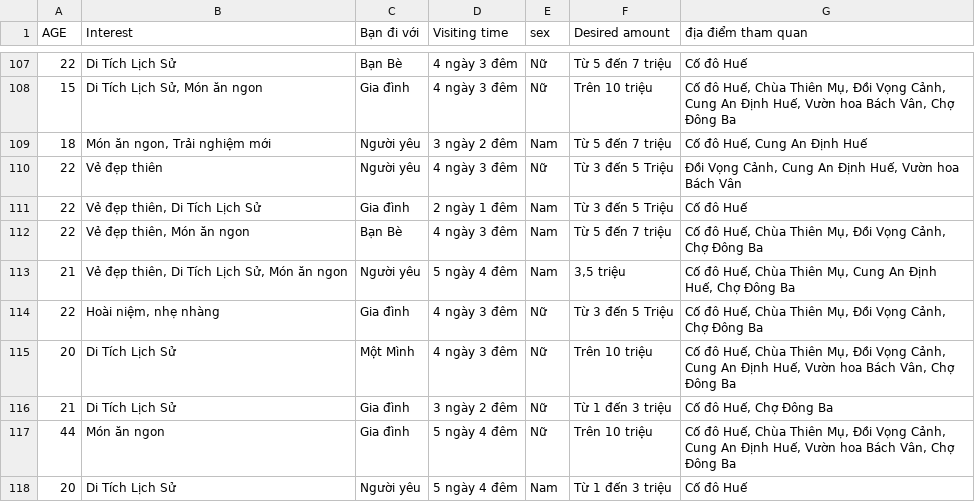
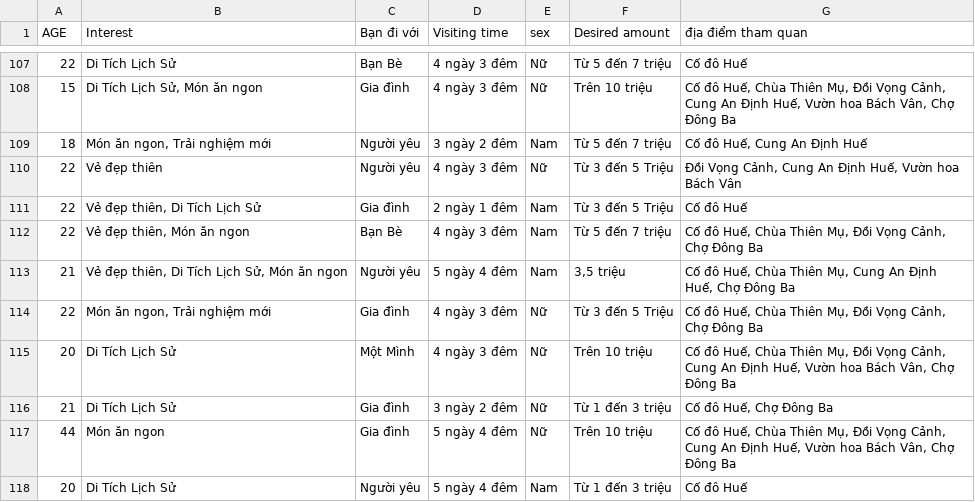
Before and after one commit to 1337Rinz/DATA_for_machine_learning, a CSV file: dataHUE.csv, drawn as a sheet; only a part is shown, gaps mark what is left out.

Commit message:
Update dataHUE.csv

```diff
--- a/dataHUE.csv
+++ b/dataHUE.csv
@@ -113,3 +113,3 @@
 21;Vẻ đẹp thiên, Di Tích Lịch Sử, Món ăn ngon;Người yêu;5 ngày 4 đêm;Nam;3,5 triệu;Cố đô Huế, Chùa Thiên Mụ, Cung An Định Huế, Chợ Đông Ba
-22;Hoài niệm, nhẹ nhàng;Gia đình;4 ngày 3 đêm;Nữ;Từ 3 đến 5 Triệu;Cố đô Huế, Chùa Thiên Mụ, Đồi Vọng Cảnh, Chợ Đông Ba
+22;Món ăn ngon, Trải nghiệm mới;Gia đình;4 ngày 3 đêm;Nữ;Từ 3 đến 5 Triệu;Cố đô Huế, Chùa Thiên Mụ, Đồi Vọng Cảnh, Chợ Đông Ba
 20;Di Tích Lịch Sử;Một Mình;4 ngày 3 đêm;Nữ;Trên 10 triệu;Cố đô Huế, Chùa Thiên Mụ, Đồi Vọng Cảnh, Cung An Định Huế, Vườn hoa Bách Vân, Chợ Đông Ba
```
